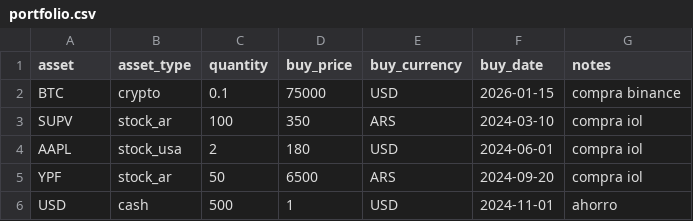
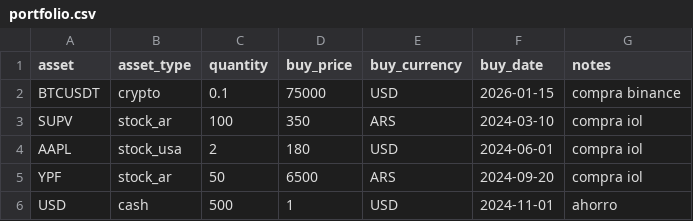
Before and after one commit to LorenzoMinon/QuantStream-v2, a CSV file: ingestion/portfolio.csv, drawn as a sheet.

Commit message:
feat: add silver portfolio model with current prices

```diff
--- a/ingestion/portfolio.csv
+++ b/ingestion/portfolio.csv
@@ -1,3 +1,3 @@
 asset,asset_type,quantity,buy_price,buy_currency,buy_date,notes
-BTC,crypto,0.1,75000,USD,2026-01-15,compra binance
+BTCUSDT,crypto,0.1,75000,USD,2026-01-15,compra binance
 SUPV,stock_ar,100,350,ARS,2024-03-10,compra iol
```
Also changed, not shown: 2 other files.
